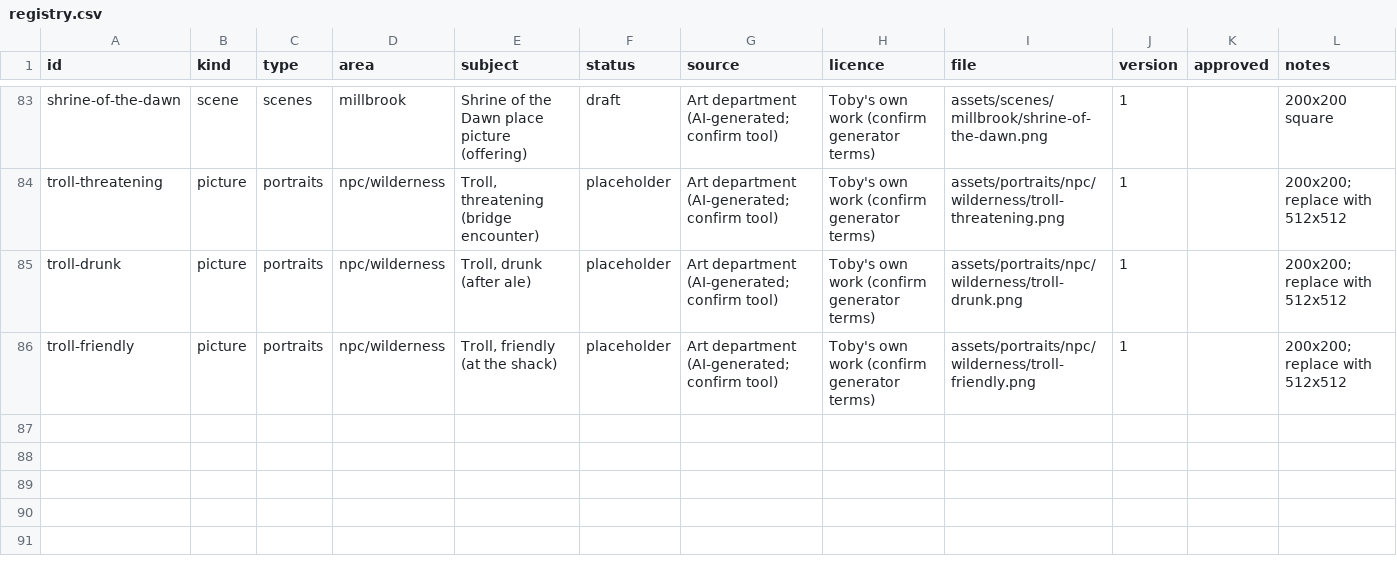
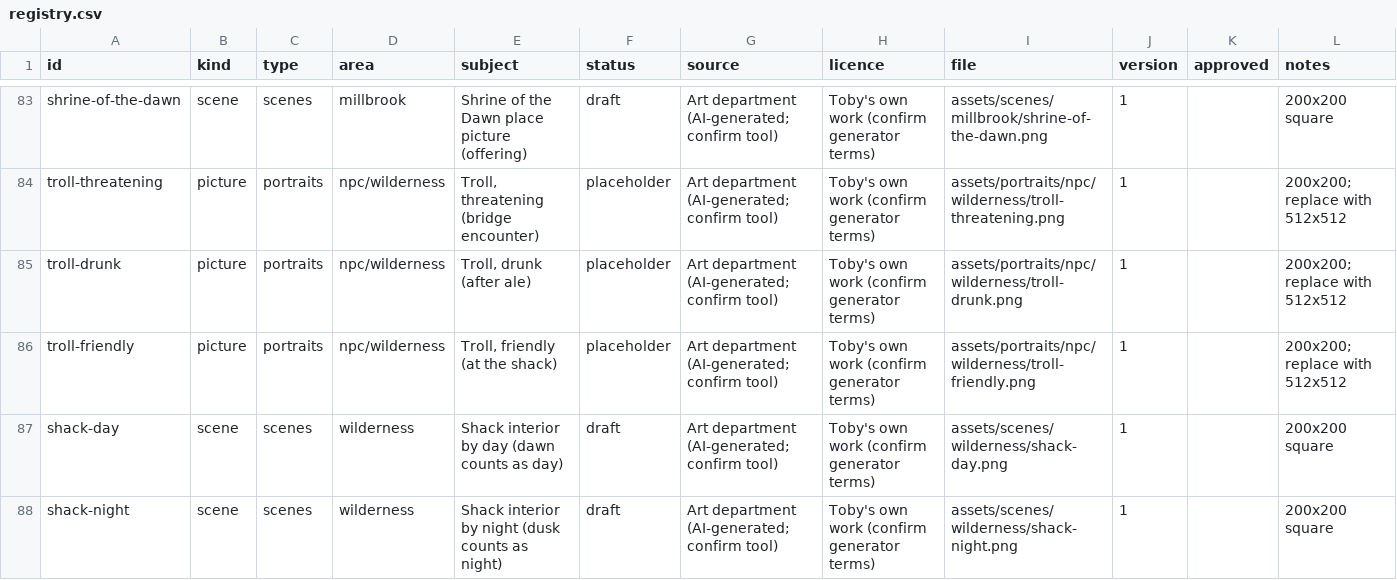
Before and after one commit to tobyjamesmerritt-cloud/poor-fantasy, a CSV file: art-src/registry.csv, drawn as a sheet; only a part is shown, gaps mark what is left out; the diff names each change by its address in the sheet, - before the commit and + after, or states it on an @@ line.

```diff
--- a/art-src/registry.csv
+++ b/art-src/registry.csv
+row 87: shack-day | scene | scenes | wilderness | Shack interior by day (dawn counts as day) | draft | Art department (AI-generated; confirm tool) | Toby's own work (confirm generator terms) | assets/scenes/wilderness/shack-day.png | 1 |  | 200x200 square
+row 88: shack-night | scene | scenes | wilderness | Shack interior by night (dusk counts as night) | draft | Art department (AI-generated; confirm tool) | Toby's own work (confirm generator terms) | assets/scenes/wilderness/shack-night.png | 1 |  | 200x200 square
```
Also changed, not shown: 8 other files.
